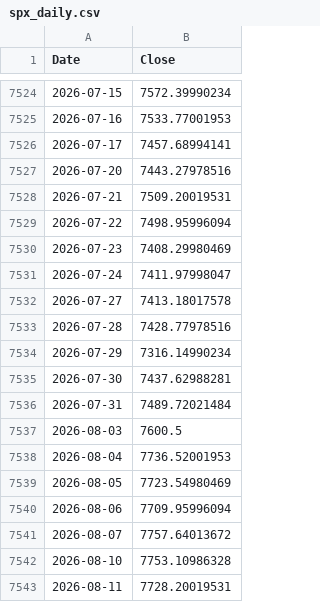
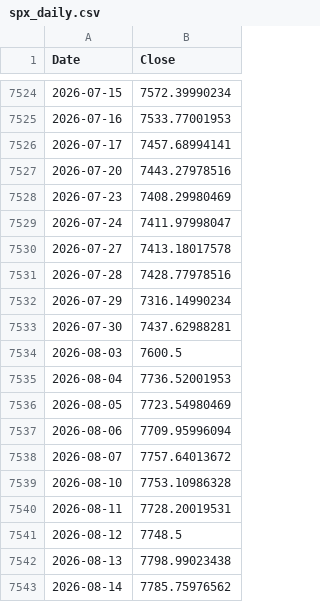
Before and after one commit to rkarim25/Guarded-levered-SP, a CSV file: spx_daily.csv, drawn as a sheet; only a part is shown, gaps mark what is left out; the shorter side is filled out with more unchanged rows.

```diff
--- a/spx_daily.csv
+++ b/spx_daily.csv
@@ -7527,4 +7527,2 @@ Date,Close
 2026-07-20,7443.27978516
-2026-07-21,7509.20019531
-2026-07-22,7498.95996094
 2026-07-23,7408.29980469
@@ -7535,3 +7533,2 @@ Date,Close
 2026-07-30,7437.62988281
-2026-07-31,7489.72021484
 2026-08-03,7600.5
```
Also changed, not shown: 3bal_daily.csv, dax_daily.csv, 17 other files.
